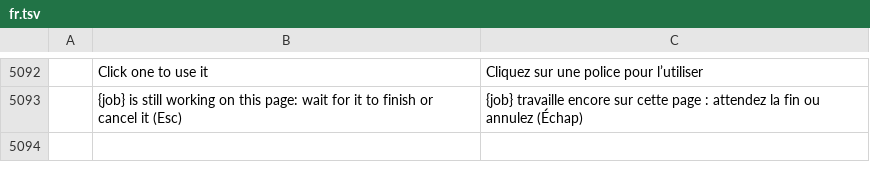
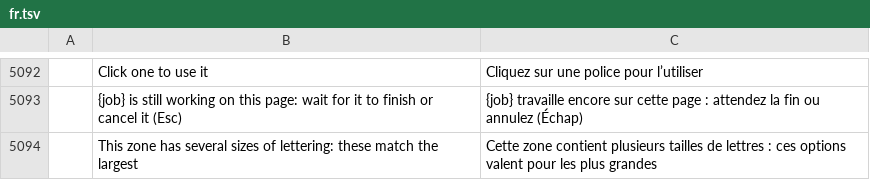
Before and after one commit to ChoqueCastroLD/capishot, a TSV file: crates/ui-egui/src/i18n/fr.tsv, drawn as a sheet; only a part is shown, gaps mark what is left out; the diff names each change by its address in the sheet, - before the commit and + after, or states it on an @@ line.

```diff
--- a/crates/ui-egui/src/i18n/fr.tsv
+++ b/crates/ui-egui/src/i18n/fr.tsv
+row 5094:  | This zone has several sizes of lettering: these match the largest | Cette zone contient plusieurs tailles de lettres : ces options valent pour les plus grandes
```
Also changed, not shown: crates/ui-egui/src/i18n/el.tsv, crates/ui-egui/src/i18n/ja.tsv, 18 other files.
